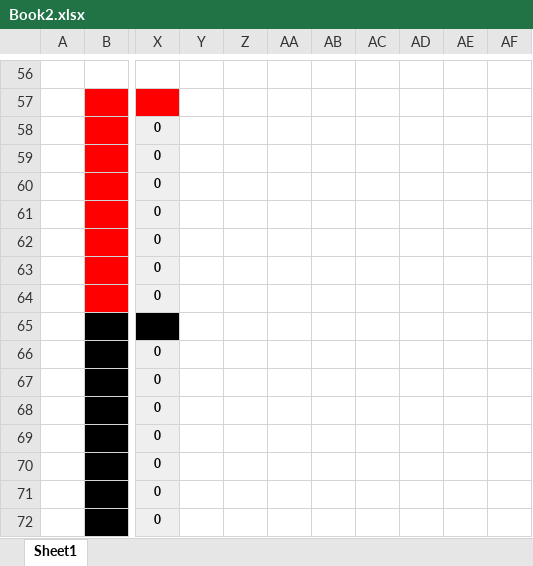
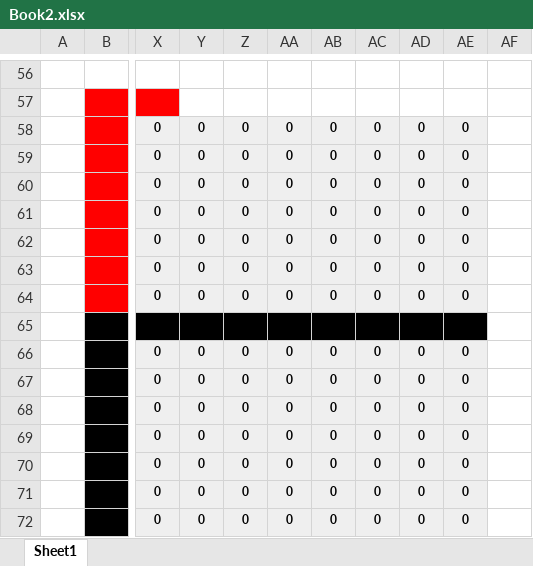
Before and after one commit to NourDSV/pop, an Excel workbook: Book2.xlsx, sheet Sheet1, drawn as a sheet; only a part is shown, gaps mark what is left out; values as stored, in another font and other column widths than the file's, no borders; the diff names each change by its address in the sheet, - before the commit and + after, or states it on an @@ line.

Commit message:
book2 second block

```diff
--- a/Book2.xlsx (sheet Sheet1)
+++ b/Book2.xlsx (sheet Sheet1)
-Y58:Y64: (empty)
+Y58:Y64: 0
-Y58:AE64 fill: none
+Y58:AE64 fill: #EFEFEF
-Z58:Z64: (empty)
+Z58:Z64: 0
-AA58:AA64: (empty)
+AA58:AA64: 0
-AB58:AB64: (empty)
+AB58:AB64: 0
-AC58:AC64: (empty)
+AC58:AC64: 0
-AD58:AD64: (empty)
+AD58:AD64: 0
-AE58:AE64: (empty)
+AE58:AE64: 0
-Y65:AE65 fill: none
+Y65:AE65 fill: #000000
-Y66:Y72: (empty)
+Y66:Y72: 0
-Y66:AE72 fill: none
+Y66:AE72 fill: #EFEFEF
-Z66:Z72: (empty)
+Z66:Z72: 0
-AA66:AA72: (empty)
+AA66:AA72: 0
-AB66:AB72: (empty)
+AB66:AB72: 0
-AC66:AC72: (empty)
+AC66:AC72: 0
-AD66:AD72: (empty)
+AD66:AD72: 0
-AE66:AE72: (empty)
+AE66:AE72: 0
```
